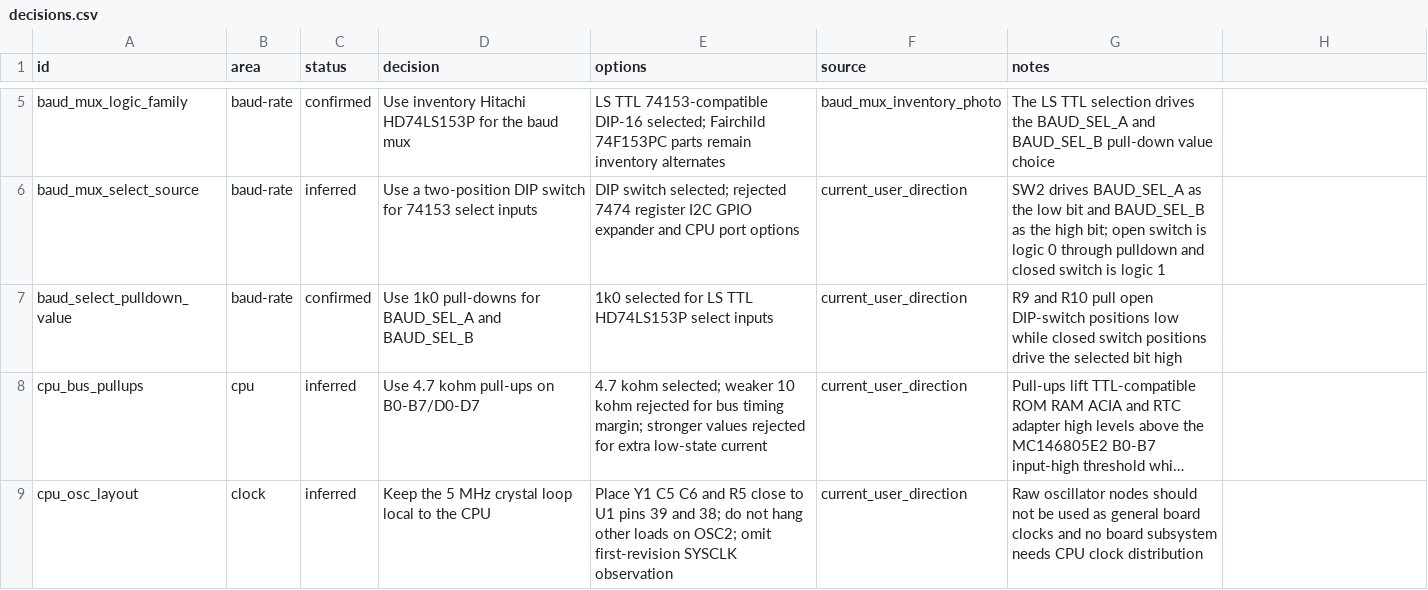
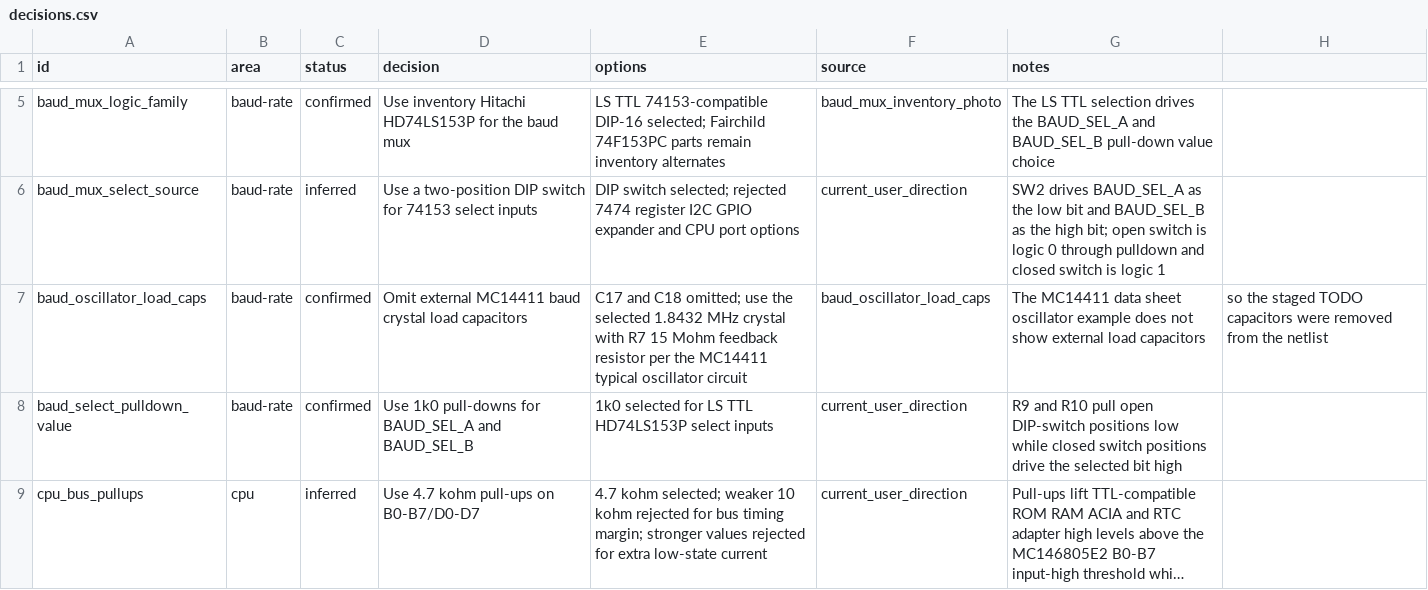
Before and after one commit to LegalizeAdulthood/6805_SBC, a CSV file: design/netlist/decisions.csv, drawn as a sheet; only a part is shown, gaps mark what is left out; the shorter side is filled out with more unchanged rows; long unchanged cells end in …; the diff names each change by its address in the sheet, - before the commit and + after, or states it on an @@ line.

Commit message:
Remove staged baud crystal load capacitors
Remove the unused C17 and C18 placeholders from the MC14411 baud
oscillator staging, including part, pin, connection, and 10-kit
parts-needed rows. Record the decision that the baud oscillator uses the
selected crystal and 15 Mohm feedback resistor without external load
capacitors.

```diff
--- a/design/netlist/decisions.csv
+++ b/design/netlist/decisions.csv
+row 7: baud_oscillator_load_caps | baud-rate | confirmed | Omit external MC14411 baud crystal load capacitors | C17 and C18 omitted; use the selected 1.8432 MHz crystal with R7 15 Mohm feedback resistor per the MC14411 typical oscillator circuit | baud_oscillator_load_caps | The MC14411 data sheet oscillator example does not show external load capacitors | so the staged TODO capacitors were removed from the netlist
```
Also changed, not shown: design/netlist/components.csv, design/netlist/connections.csv, 4 other files.
